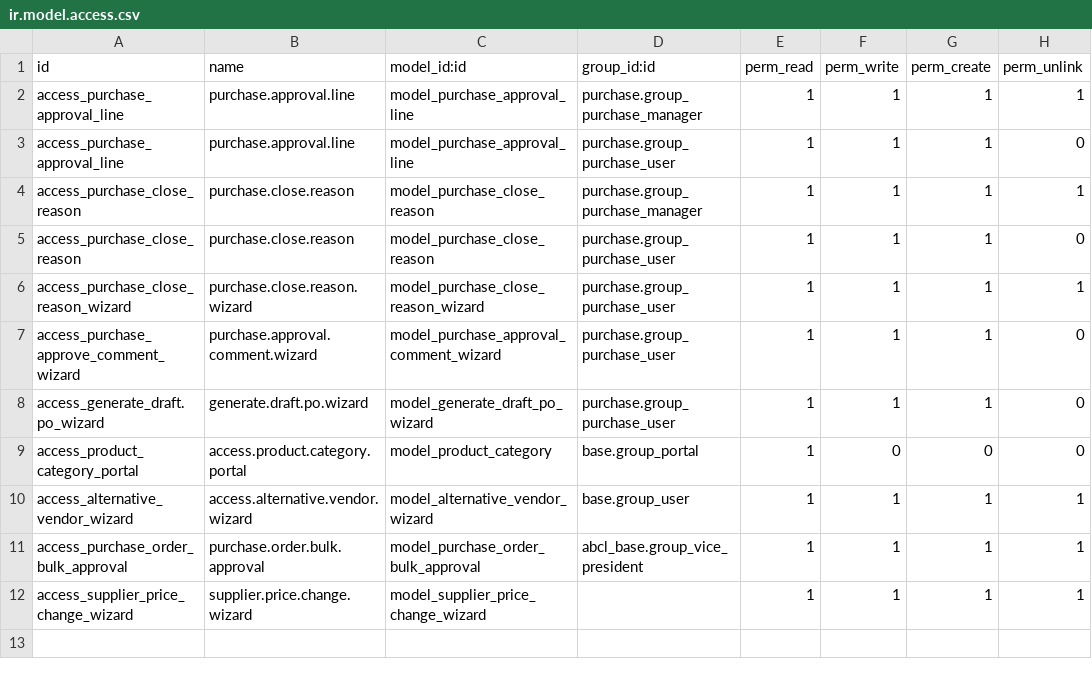
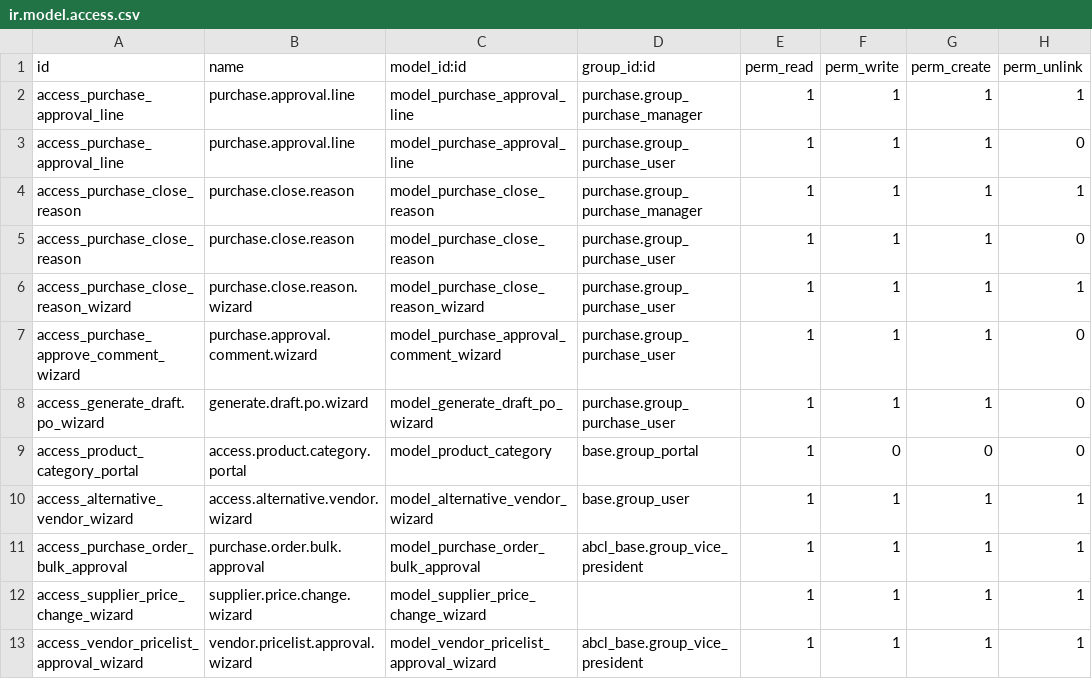
Before and after one commit to maharanavikas/american-brewcrafts, a CSV file: abcl_purchase/security/ir.model.access.csv, drawn as a sheet; the diff names each change by its address in the sheet, - before the commit and + after, or states it on an @@ line.

Commit message:
Approval wizard for vendor pricelist

```diff
--- a/abcl_purchase/security/ir.model.access.csv
+++ b/abcl_purchase/security/ir.model.access.csv
+row 13: access_vendor_pricelist_approval_wizard | vendor.pricelist.approval.wizard | model_vendor_pricelist_approval_wizard | abcl_base.group_vice_president | 1 | 1 | 1 | 1
```
Also changed, not shown: 7 other files.
